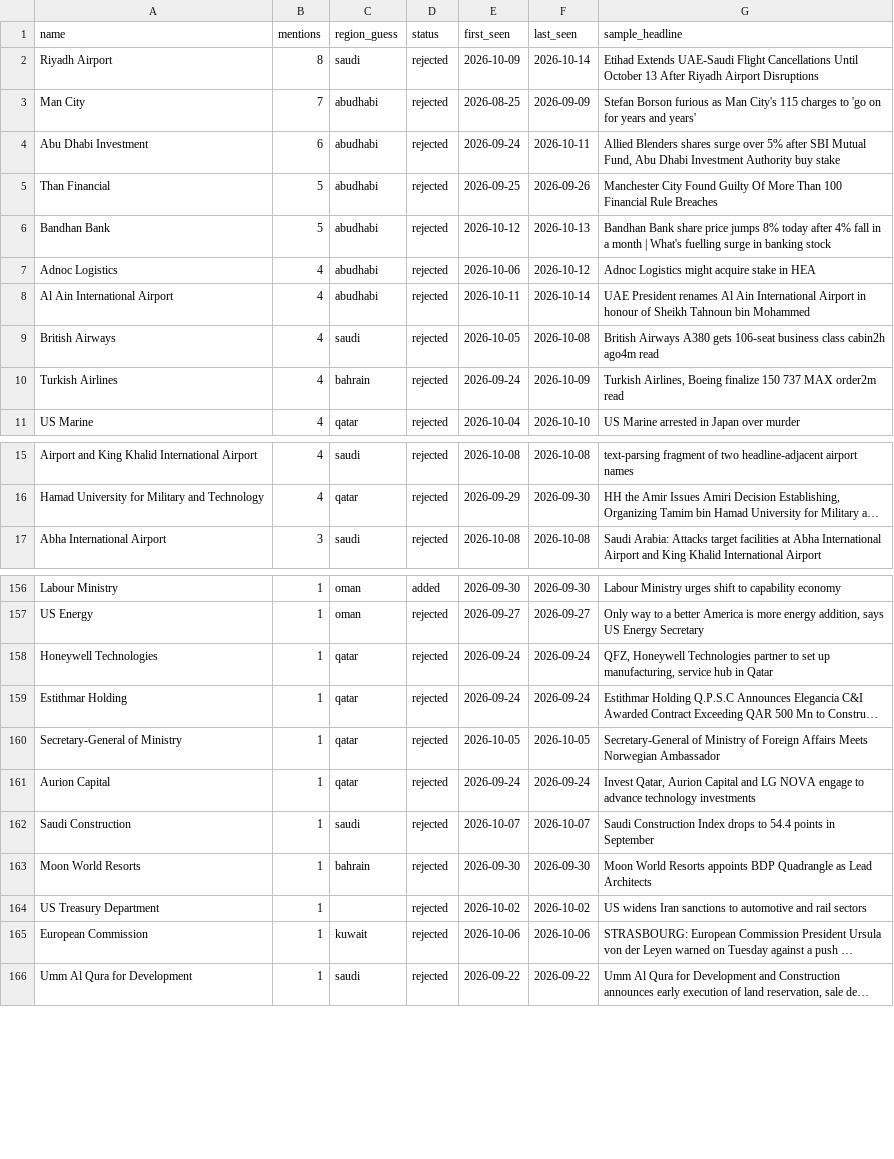
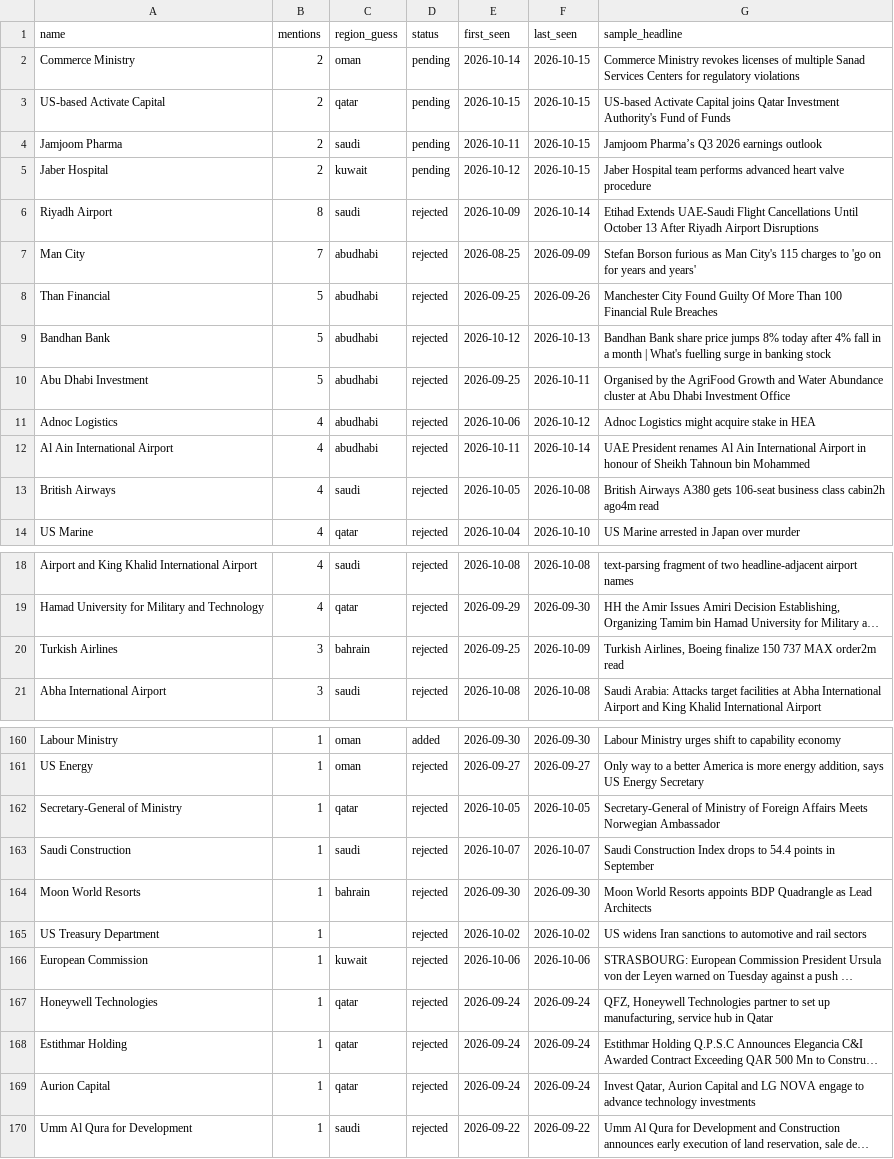
Before and after one commit to qizhangumich/power_network, a CSV file: data/institution_candidates.csv, drawn as a sheet; only a part is shown, gaps mark what is left out; long unchanged cells end in …; removed rows and columns are numbered as before the commit, all else as after; the diff covers the shown part only; the diff names each change by its address in the sheet, - before the commit and + after, or states it on an @@ line.

```diff
--- a/data/institution_candidates.csv
+++ b/data/institution_candidates.csv
+row 2: Commerce Ministry | 2 | oman | pending | 2026-10-14 | 2026-10-15 | Commerce Ministry revokes licenses of multiple Sanad Services Centers for regulatory violations
+row 3: US-based Activate Capital | 2 | qatar | pending | 2026-10-15 | 2026-10-15 | US-based Activate Capital joins Qatar Investment Authority's Fund of Funds
+row 4: Jamjoom Pharma | 2 | saudi | pending | 2026-10-11 | 2026-10-15 | Jamjoom Pharma’s Q3 2026 earnings outlook
+row 5: Jaber Hospital | 2 | kuwait | pending | 2026-10-12 | 2026-10-15 | Jaber Hospital team performs advanced heart valve procedure
-row 4: Abu Dhabi Investment | 6 | abudhabi | rejected | 2026-09-24 | 2026-10-11 | Allied Blenders shares surge over 5% after SBI Mutual Fund, Abu Dhabi Investment Authority buy stake
+row 10: Abu Dhabi Investment | 5 | abudhabi | rejected | 2026-09-25 | 2026-10-11 | Organised by the AgriFood Growth and Water Abundance cluster at Abu Dhabi Investment Office
-row 10: Turkish Airlines | 4 | bahrain | rejected | 2026-09-24 | 2026-10-09 | Turkish Airlines, Boeing finalize 150 737 MAX order2m read
+row 20: Turkish Airlines | 3 | bahrain | rejected | 2026-09-25 | 2026-10-09 | Turkish Airlines, Boeing finalize 150 737 MAX order2m read
@@ row 158 moved to row 167: Honeywell Technologies @@
@@ row 159 moved to row 168: Estithmar Holding @@
@@ row 161 moved to row 169: Aurion Capital @@
```
Also changed, not shown: 4 moved rows elsewhere in this file, data/backfill_queue.csv, 16 other files.
